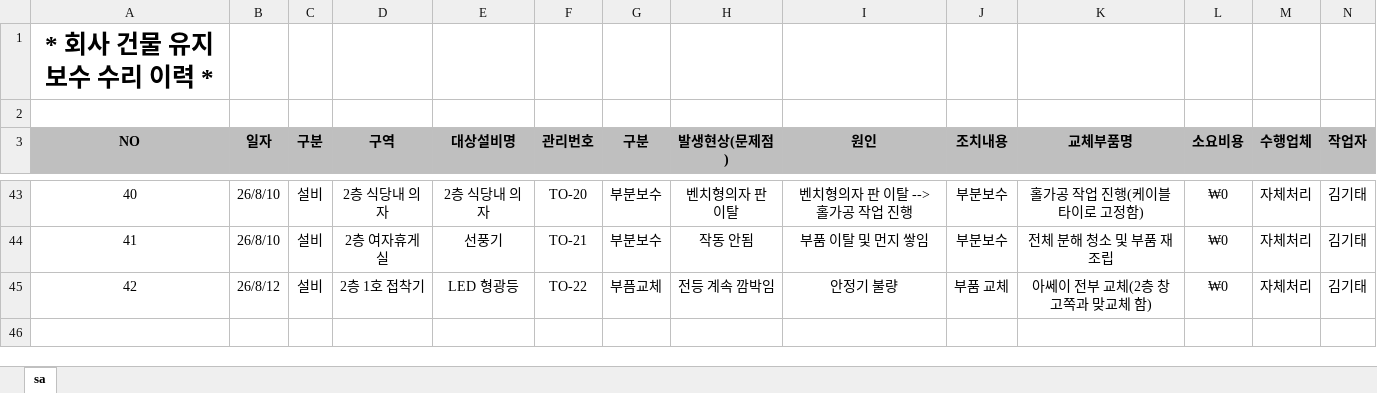
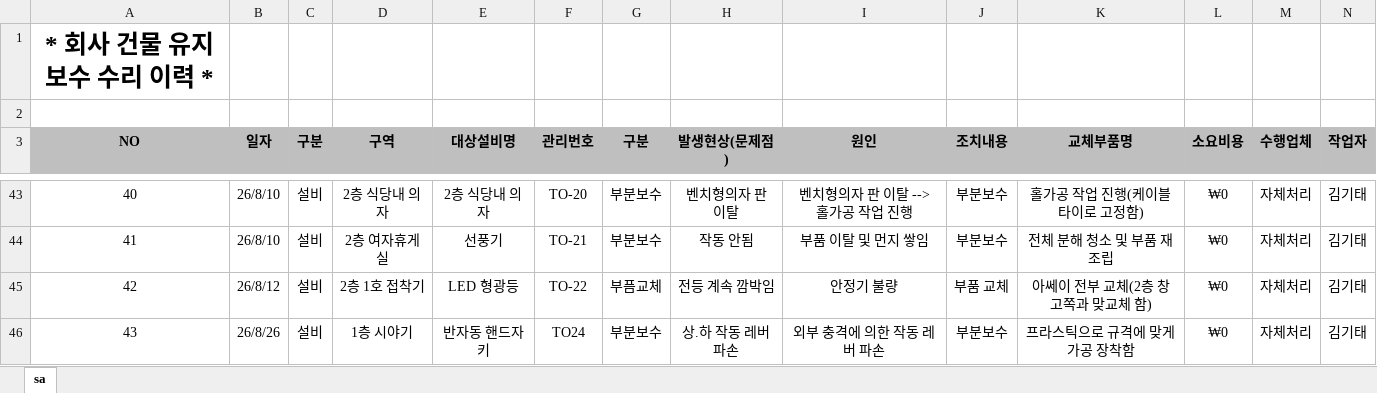
Before and after one commit to kinof2018-create/HP-IN-MH4, an Excel workbook: data.xlsx, sheet sa, drawn as a sheet; only a part is shown, gaps mark what is left out; values as stored, in another font and other column widths than the file's, no borders; rows hold the shown columns only; the diff names each change by its address in the sheet, - before the commit and + after, or states it on an @@ line.

Commit message:
업데이트

```diff
--- a/data.xlsx (sheet sa)
+++ b/data.xlsx (sheet sa)
+row 46: 43 | 26/8/26 | 설비 | 1층 시야기 | 반자동 핸드자키 | TO24 | 부분보수 | 상.하 작동 레버 파손 | 외부 충격에 의한 작동 레버 파손 | 부분보수 | 프라스틱으로 규격에 맞게 가공 장착함 | ₩0 | 자체처리 | 김기태
```
